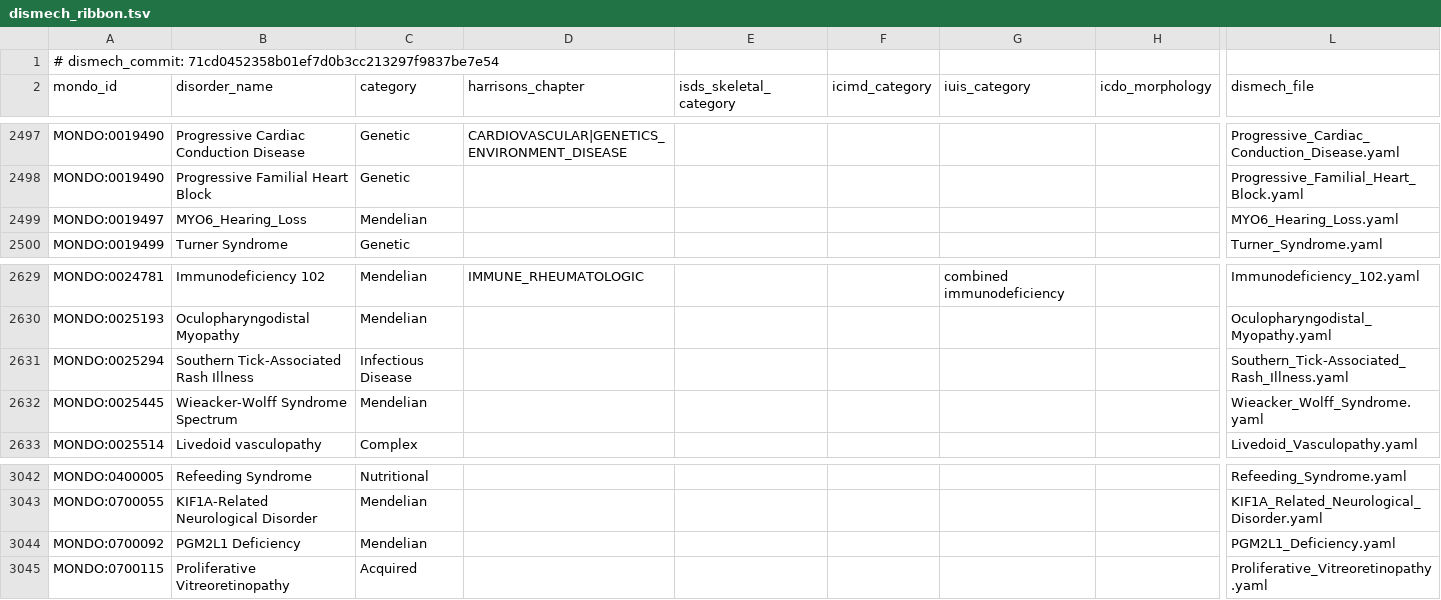
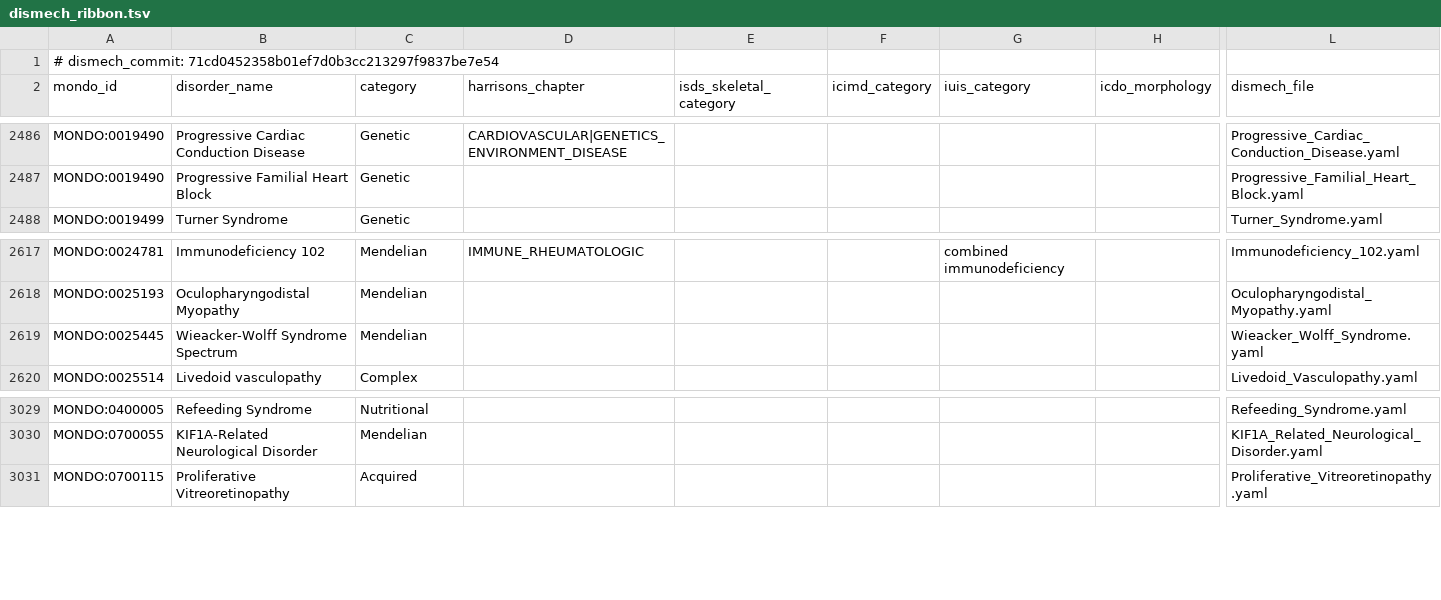
Before and after one commit to oneilsh/CHARMPheno, a TSV file: analysis/cloud/anchor_selection_data/dismech_ribbon.tsv, drawn as a sheet; only a part is shown, gaps mark what is left out; rows hold the shown columns only; the diff covers the shown part only; the diff names each change by its address in the sheet, - before the commit and + after, or states it on an @@ line.

```diff
--- a/analysis/cloud/anchor_selection_data/dismech_ribbon.tsv
+++ b/analysis/cloud/anchor_selection_data/dismech_ribbon.tsv
-row 2499: MONDO:0019497 | MYO6_Hearing_Loss | Mendelian |  |  |  |  |  | MYO6_Hearing_Loss.yaml
-row 2631: MONDO:0025294 | Southern Tick-Associated Rash Illness | Infectious Disease |  |  |  |  |  | Southern_Tick-Associated_Rash_Illness.yaml
-row 3044: MONDO:0700092 | PGM2L1 Deficiency | Mendelian |  |  |  |  |  | PGM2L1_Deficiency.yaml
```
Also changed, not shown: 11 removed rows elsewhere in this file, 3 other files.
